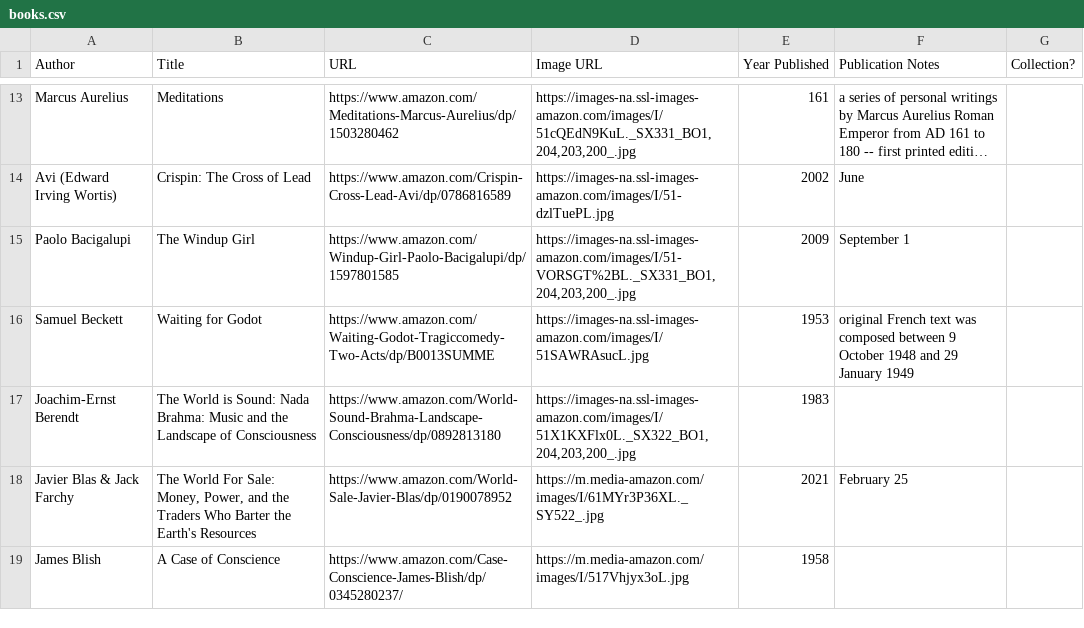
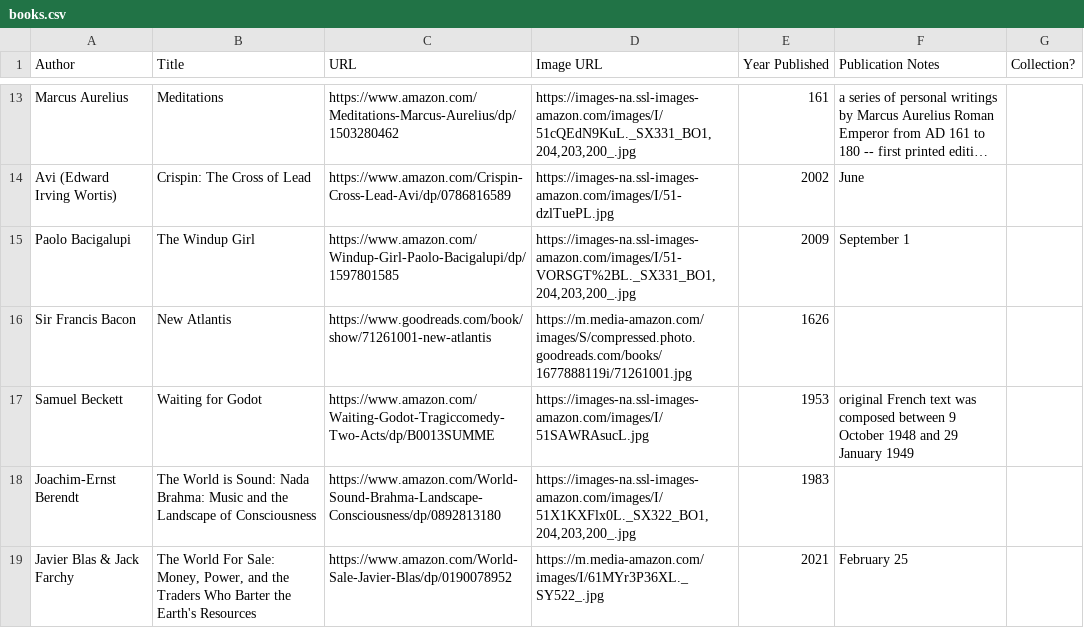
Before and after one commit to eio/books, a CSV file: data/books.csv, drawn as a sheet; only a part is shown, gaps mark what is left out; the shorter side is filled out with more unchanged rows; long unchanged cells end in ….

Commit message:
New Atlantis by Sir Francis Bacon

```diff
--- a/data/books.csv
+++ b/data/books.csv
@@ -15,2 +15,3 @@ Avi (Edward Irving Wortis),Crispin: The Cross of Lead,https://www.amazon.com/Cri
 Paolo Bacigalupi,The Windup Girl,https://www.amazon.com/Windup-Girl-Paolo-Bacigalupi/dp/1597801585,"https://images-na.ssl-images-amazon.com/images/I/51-VORSGT%2BL._SX331_BO1,204,203,200_.jpg",2009,September 1,
+Sir Francis Bacon,New Atlantis,"https://www.goodreads.com/book/show/71261001-new-atlantis","https://m.media-amazon.com/images/S/compressed.photo.goodreads.com/books/1677888119i/71261001.jpg",1626,,
 Samuel Beckett,Waiting for Godot,https://www.amazon.com/Waiting-Godot-Tragiccomedy-Two-Acts/dp/B0013SUMME,https://images-na.ssl-images-amazon.com/images/I/51SAWRAsucL.jpg,1953,original French text was composed between 9 October 1948 and 29 January 1949,
```
Also changed, not shown: 1 other file.
